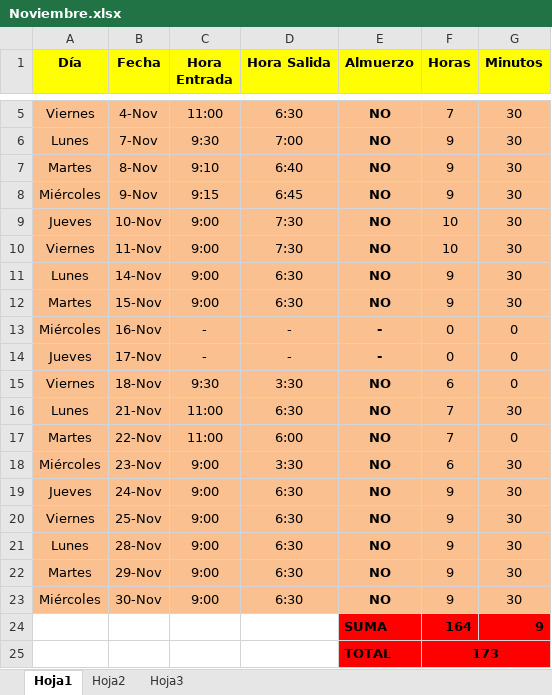
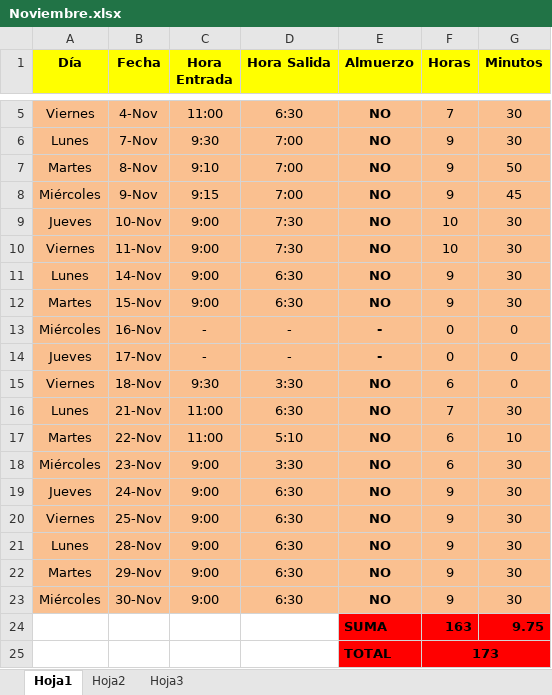
Before and after one commit to DeusDeus/tam-c, an Excel workbook: Horas/Noviembre.xlsx, sheet Hoja1, drawn as a sheet; only a part is shown, gaps mark what is left out; values as stored, in another font and other column widths than the file's, no borders; removed rows and columns are numbered as before the commit, all else as after; the diff names each change by its address in the sheet, - before the commit and + after, or states it on an @@ line.

```diff
--- a/Horas/Noviembre.xlsx (sheet Hoja1)
+++ b/Horas/Noviembre.xlsx (sheet Hoja1)
-D7 (Hora Salida): 6:40
+D7 (Hora Salida): 7:00
-G7 (Minutos): 30
+G7 (Minutos): 50
-D8 (Hora Salida): 6:45
+D8 (Hora Salida): 7:00
-G8 (Minutos): 30
+G8 (Minutos): 45
-D17 (Hora Salida): 6:00
+D17 (Hora Salida): 5:10
-F17 (Horas): 7
+F17 (Horas): 6
-G17 (Minutos): 0
+G17 (Minutos): 10
-row 24:  |  |  |  | SUMA | 164 | 9
+row 24:  |  |  |  | SUMA | 163 | 9.75
```
